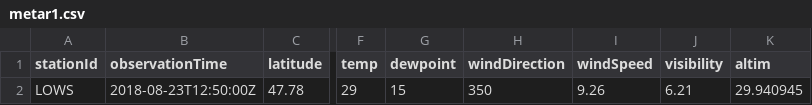
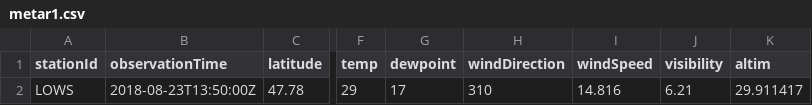
Before and after one commit to mmittlb/pywde1, a CSV file: metar1.csv, drawn as a sheet; only a part is shown, gaps mark what is left out; the diff names each change by its address in the sheet, - before the commit and + after, or states it on an @@ line.

Commit message:
Add metar1.csv

```diff
--- a/metar1.csv
+++ b/metar1.csv
-B2 (observationTime): 2018-08-23T12:50:00Z
+B2 (observationTime): 2018-08-23T13:50:00Z
-G2 (dewpoint): 15
+G2 (dewpoint): 17
-H2 (windDirection): 350
+H2 (windDirection): 310
-I2 (windSpeed): 9.26
+I2 (windSpeed): 14.816
-K2 (altim): 29.940945
+K2 (altim): 29.911417
```
